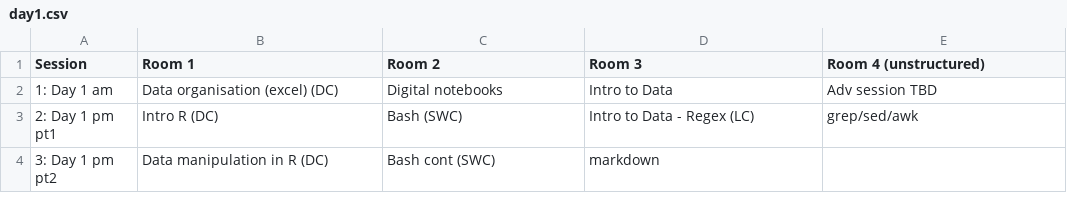
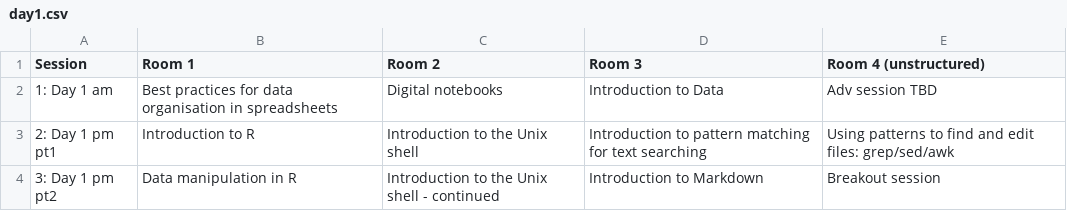
Before and after one commit to resbaz/resbaz2019, a CSV file: dunedin/day1.csv, drawn as a sheet.

```diff
--- a/dunedin/day1.csv
+++ b/dunedin/day1.csv
@@ -1,4 +1,4 @@
 Session,Room 1,Room 2,Room 3,Room 4 (unstructured)
-1: Day 1 am,Data organisation (excel) (DC), Digital notebooks,Intro to Data,Adv session TBD
-2: Day 1 pm pt1,Intro R (DC), Bash (SWC), Intro to Data - Regex (LC), grep/sed/awk
-3: Day 1 pm pt2,Data manipulation in R (DC), Bash cont (SWC),markdown,
+1: Day 1 am,Best practices for data organisation in spreadsheets,Digital notebooks,Introduction to Data,Adv session TBD
+2: Day 1 pm pt1,Introduction to R,Introduction to the Unix shell,Introduction to pattern matching for text searching,Using patterns to find and edit files: grep/sed/awk
+3: Day 1 pm pt2,Data manipulation in R,Introduction to the Unix shell - continued,Introduction to Markdown,Breakout session
```
Also changed, not shown: 1 other file.
